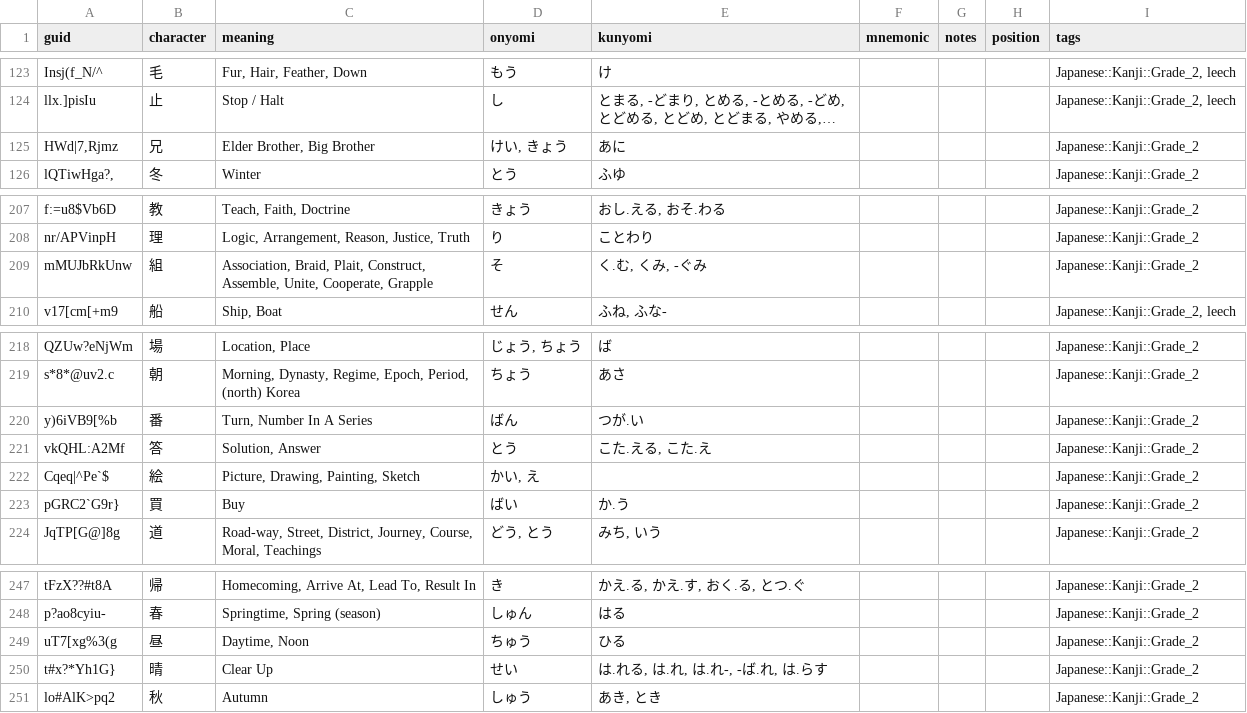
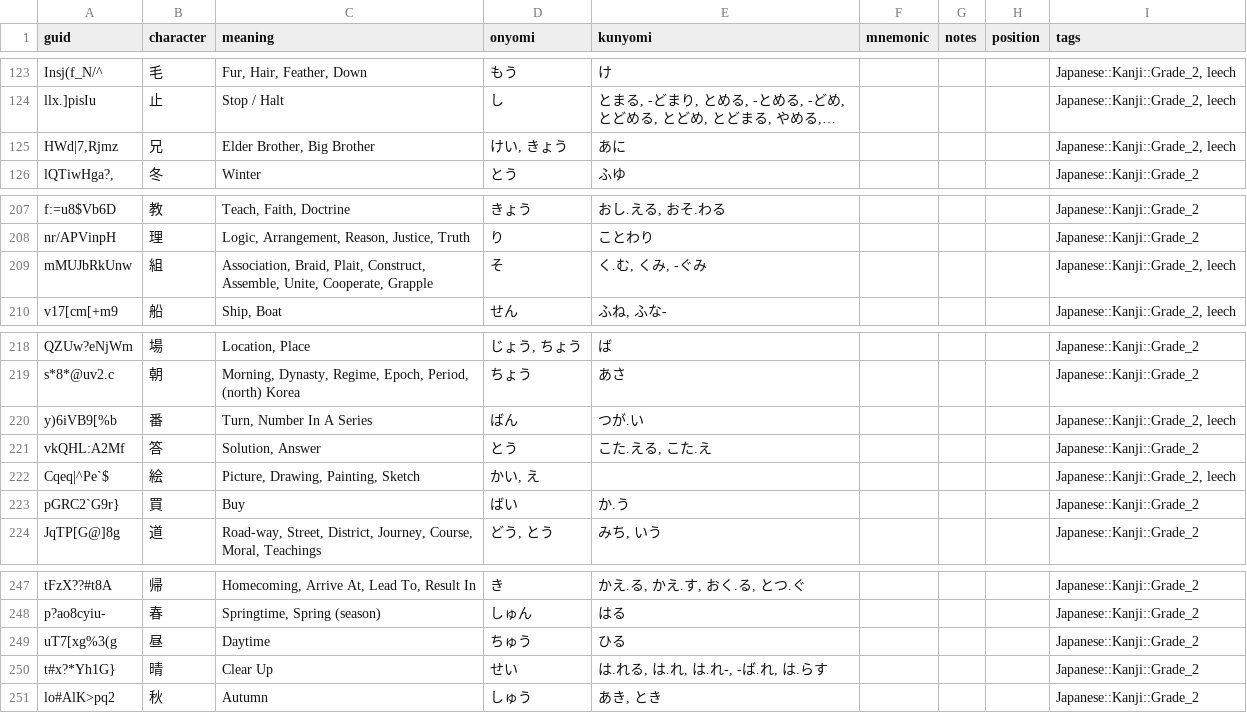
Before and after one commit to justin/anki-templates, a CSV file: src/data/Japanese - Kanji.csv, drawn as a sheet; only a part is shown, gaps mark what is left out; long unchanged cells end in …; the diff names each change by its address in the sheet, - before the commit and + after, or states it on an @@ line.

```diff
--- a/src/data/Japanese - Kanji.csv
+++ b/src/data/Japanese - Kanji.csv
-I125 (tags): Japanese::Kanji::Grade_2
+I125 (tags): Japanese::Kanji::Grade_2, leech
-I209 (tags): Japanese::Kanji::Grade_2
+I209 (tags): Japanese::Kanji::Grade_2, leech
-I220 (tags): Japanese::Kanji::Grade_2
+I220 (tags): Japanese::Kanji::Grade_2, leech
-I222 (tags): Japanese::Kanji::Grade_2
+I222 (tags): Japanese::Kanji::Grade_2, leech
-C249 (meaning): Daytime, Noon
+C249 (meaning): Daytime
```
Also changed, not shown: src/data/Verb Conjugations.csv, src/data/Vocabulary.csv, 1 other file.
